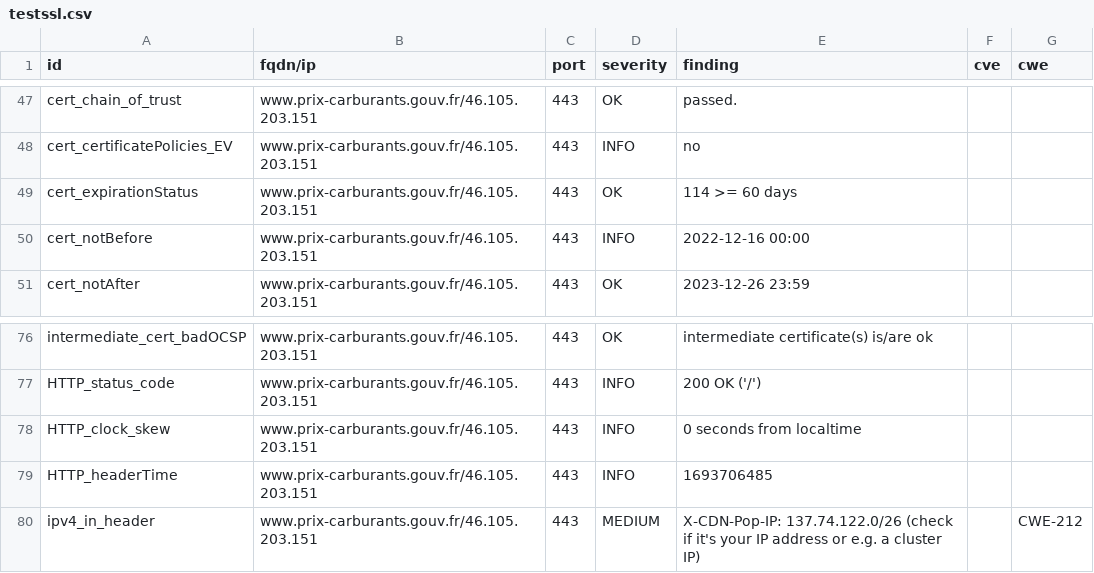
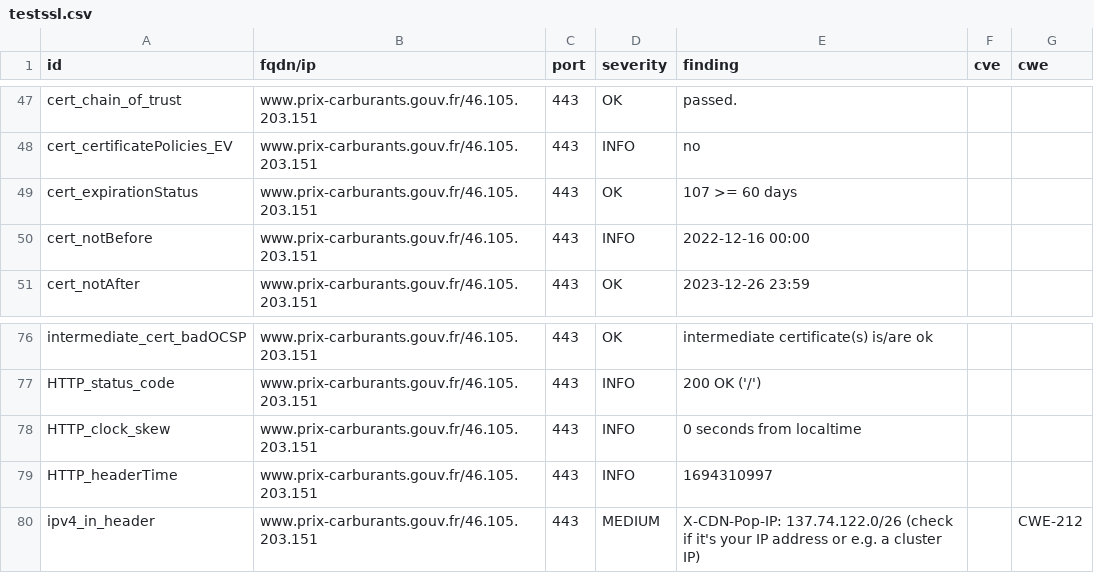
Before and after one commit to SIRCOM-BATN/dashlord, a CSV file: results/aHR0cHM6Ly93d3cucHJpeC1jYXJidXJhbnRzLmdvdXYuZnI=/testssl.csv, drawn as a sheet; only a part is shown, gaps mark what is left out.

```diff
--- a/results/aHR0cHM6Ly93d3cucHJpeC1jYXJidXJhbnRzLmdvdXYuZnI=/testssl.csv
+++ b/results/aHR0cHM6Ly93d3cucHJpeC1jYXJidXJhbnRzLmdvdXYuZnI=/testssl.csv
@@ -48,3 +48,3 @@
 "cert_certificatePolicies_EV","www.prix-carburants.gouv.fr/46.105.203.151","443","INFO","no","",""
-"cert_expirationStatus","www.prix-carburants.gouv.fr/46.105.203.151","443","OK","114 >= 60 days","",""
+"cert_expirationStatus","www.prix-carburants.gouv.fr/46.105.203.151","443","OK","107 >= 60 days","",""
 "cert_notBefore","www.prix-carburants.gouv.fr/46.105.203.151","443","INFO","2022-12-16 00:00","",""
@@ -78,3 +78,3 @@
 "HTTP_clock_skew","www.prix-carburants.gouv.fr/46.105.203.151","443","INFO","0 seconds from localtime","",""
-"HTTP_headerTime","www.prix-carburants.gouv.fr/46.105.203.151","443","INFO","1693706485","",""
+"HTTP_headerTime","www.prix-carburants.gouv.fr/46.105.203.151","443","INFO","1694310997","",""
 "ipv4_in_header","www.prix-carburants.gouv.fr/46.105.203.151","443","MEDIUM","X-CDN-Pop-IP: 137.74.122.0/26 (check if it's your IP address or e.g. a cluster IP)","","CWE-212"
```
Also changed, not shown: 15 other files.
